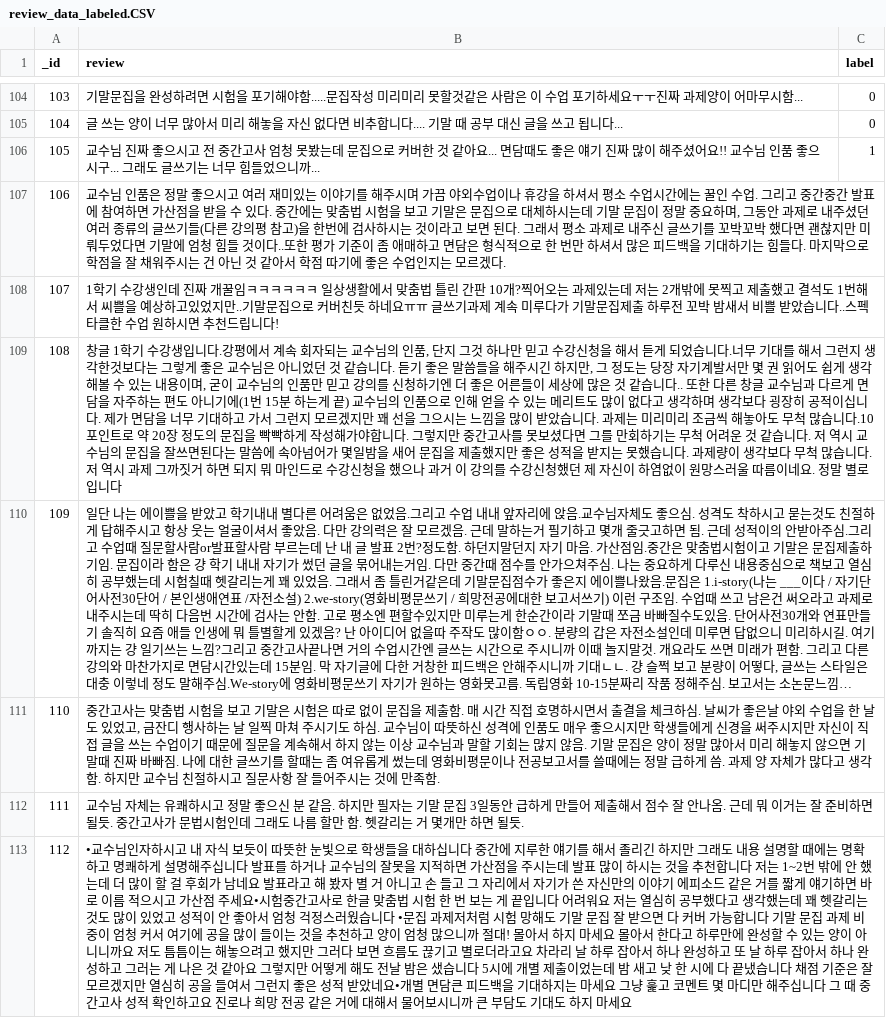
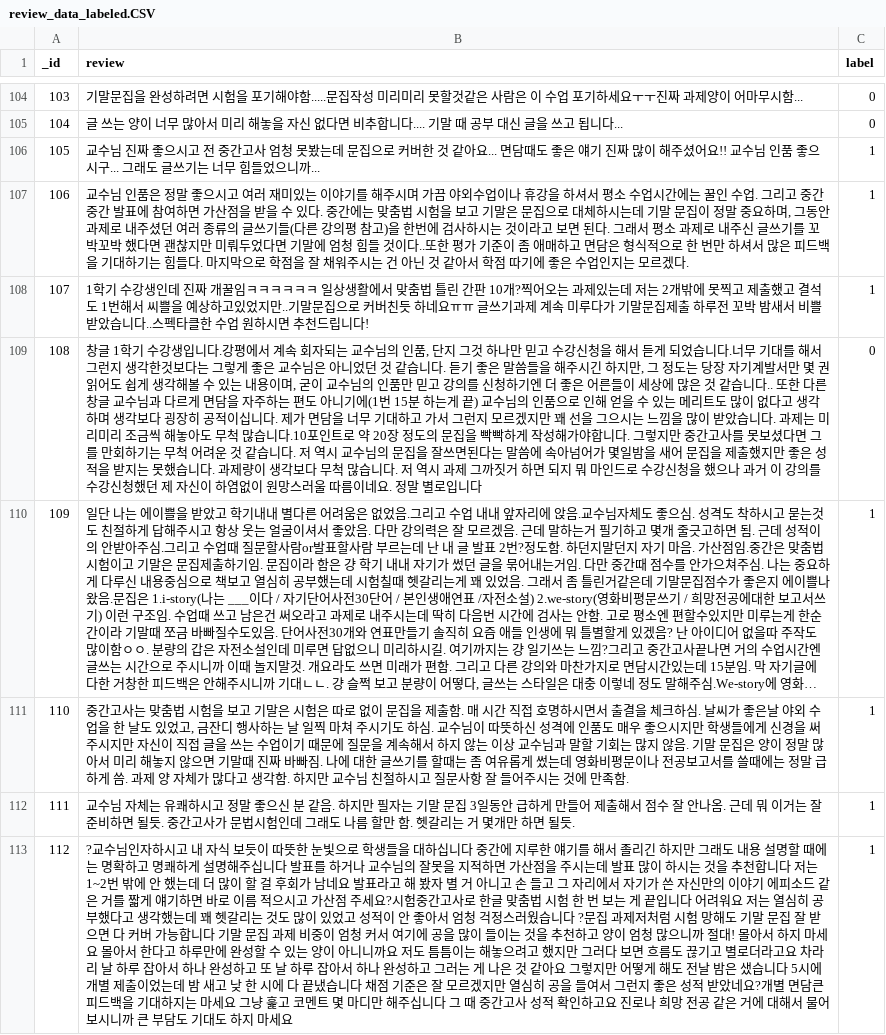
Before and after one commit to eunjijeon11/review_classifier, a CSV file: review_data_labeled.CSV, drawn as a sheet; only a part is shown, gaps mark what is left out; long unchanged cells end in …; the diff covers the shown part only; the diff names each change by its address in the sheet, - before the commit and + after, or states it on an @@ line.

Commit message:
Update review_data_labeled.CSV

```diff
--- a/review_data_labeled.CSV
+++ b/review_data_labeled.CSV
-C107:C108 (label): (empty)
+C107:C108 (label): 1
-C109 (label): (empty)
+C109 (label): 0
-C110:C113 (label): (empty)
+C110:C113 (label): 1
-B113 (review): •교수님인자하시고 내 자식 보듯이 따뜻한 눈빛으로 학생들을 대하십니다 중간에 지루한 얘기를 해서 졸리긴 하지만 그래도 내용 설명할 때에는 명확하고 명쾌하게 설명해주십니다 발표를 하거나 교수님의 잘못을 지적하면 가산점을 주시는데 발표 많이 하시는 것을 추천합니다 저는 1~2번 밖에 안 했는데 더 많이 할 걸 후회가 남네요 발표라고 해 봤자 별 거 아니고 손 들고 그 자리에서 자기가 쓴 자신만의 이야기 에피소드 같은 거를 짧게 얘기하면 바로 이름 적으시고 가산점 주세요•시험중간고사로 한글 맞춤법 시험 한 번 보는 게 끝입니다 어려워요 저는 열심히 공부했다고 생각했는데 꽤 헷갈리는 것도 많이 있었고 성적이 안 좋아서 엄청 걱정스러웠습니다 •문집 과제저처럼 시험 망해도 기말 문집 잘 받으면 다 커버 가능합니다 기말 문집 과제 비중이 엄청 커서 여기에 공을 많이 들이는 것을 추천하고 양이 엄청 많으니까 절대! 몰아서 하지 마세요 몰아서 한다고 하루만에 완성할 수 있는 양이 아니니까요 저도 틈틈이는 해놓으려고 했지만 그러다 보면 흐름도 끊기고 별로더라고요 차라리 날 하루 잡아서 하나 완성하고 또 날 하루 잡아서 하나 완성하고 그러는 게 나은 것 같아요 그렇지만 어떻게 해도 전날 밤은 샜습니다 5시에 개별 제출이었는데 밤 새고 낮 한 시에 다 끝냈습니다 채점 기준은 잘 모르겠지만 열심히 공을 들여서 그런지 좋은 성적 받았네요•개별 면…
+B113 (review): ?교수님인자하시고 내 자식 보듯이 따뜻한 눈빛으로 학생들을 대하십니다 중간에 지루한 얘기를 해서 졸리긴 하지만 그래도 내용 설명할 때에는 명확하고 명쾌하게 설명해주십니다 발표를 하거나 교수님의 잘못을 지적하면 가산점을 주시는데 발표 많이 하시는 것을 추천합니다 저는 1~2번 밖에 안 했는데 더 많이 할 걸 후회가 남네요 발표라고 해 봤자 별 거 아니고 손 들고 그 자리에서 자기가 쓴 자신만의 이야기 에피소드 같은 거를 짧게 얘기하면 바로 이름 적으시고 가산점 주세요?시험중간고사로 한글 맞춤법 시험 한 번 보는 게 끝입니다 어려워요 저는 열심히 공부했다고 생각했는데 꽤 헷갈리는 것도 많이 있었고 성적이 안 좋아서 엄청 걱정스러웠습니다 ?문집 과제저처럼 시험 망해도 기말 문집 잘 받으면 다 커버 가능합니다 기말 문집 과제 비중이 엄청 커서 여기에 공을 많이 들이는 것을 추천하고 양이 엄청 많으니까 절대! 몰아서 하지 마세요 몰아서 한다고 하루만에 완성할 수 있는 양이 아니니까요 저도 틈틈이는 해놓으려고 했지만 그러다 보면 흐름도 끊기고 별로더라고요 차라리 날 하루 잡아서 하나 완성하고 또 날 하루 잡아서 하나 완성하고 그러는 게 나은 것 같아요 그렇지만 어떻게 해도 전날 밤은 샜습니다 5시에 개별 제출이었는데 밤 새고 낮 한 시에 다 끝냈습니다 채점 기준은 잘 모르겠지만 열심히 공을 들여서 그런지 좋은 성적 받았네요?개별 면…
```
Also changed, not shown: 104 edited cells elsewhere in this file.
